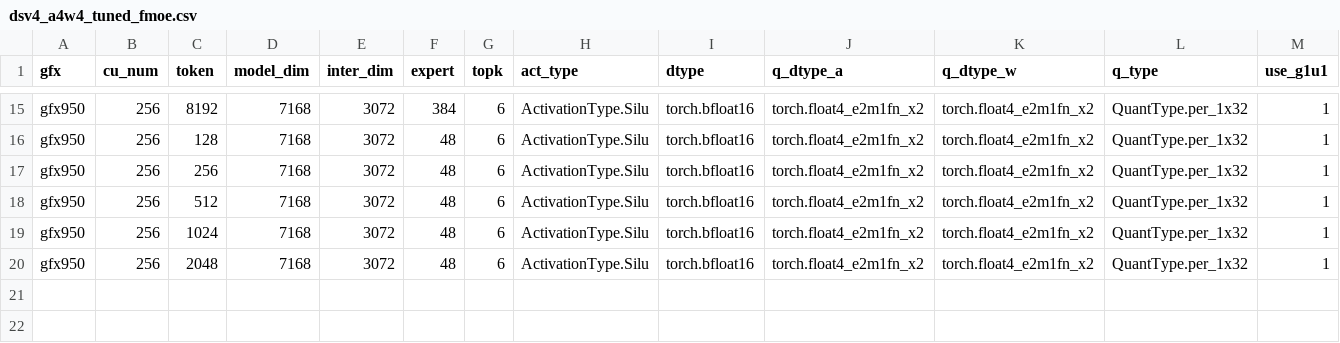
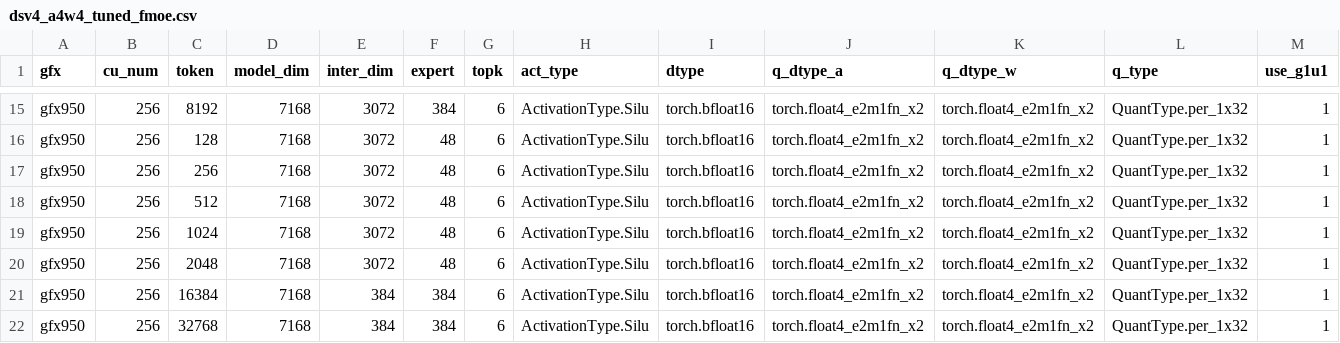
Before and after one commit to steamedMantou/aiter, a CSV file: aiter/configs/model_configs/dsv4_a4w4_tuned_fmoe.csv, drawn as a sheet; only a part is shown, gaps mark what is left out; rows hold the shown columns only; the diff names each change by its address in the sheet, - before the commit and + after, or states it on an @@ line.

```diff
--- a/aiter/configs/model_configs/dsv4_a4w4_tuned_fmoe.csv
+++ b/aiter/configs/model_configs/dsv4_a4w4_tuned_fmoe.csv
+row 21: gfx950 | 256 | 16384 | 7168 | 384 | 384 | 6 | ActivationType.Silu | torch.bfloat16 | torch.float4_e2m1fn_x2 | torch.float4_e2m1fn_x2 | QuantType.per_1x32 | 1
+row 22: gfx950 | 256 | 32768 | 7168 | 384 | 384 | 6 | ActivationType.Silu | torch.bfloat16 | torch.float4_e2m1fn_x2 | torch.float4_e2m1fn_x2 | QuantType.per_1x32 | 1
```
